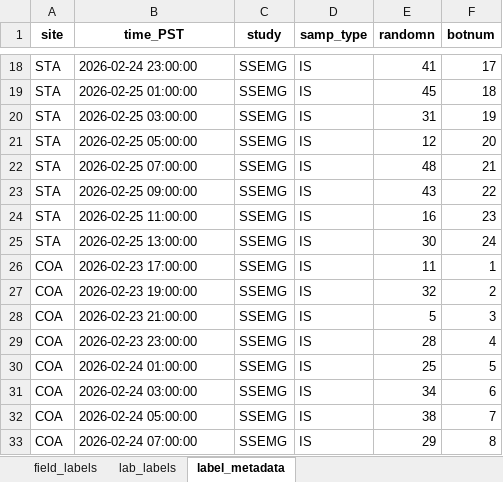
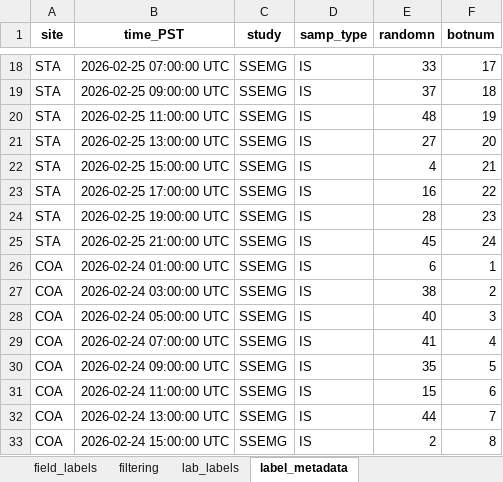
Before and after one commit to wildfire-water-security/WWS-standard-methods, an Excel workbook: Templates/water-quality-analysis/Test_code/SSEMG_IS_20260224_label-table.xlsx, sheet label_metadata, drawn as a sheet; only a part is shown, gaps mark what is left out; values as stored, in another font and other column widths than the file's, no borders; the diff covers the shown part only; the diff names each change by its address in the sheet, - before the commit and + after, or states it on an @@ line.

```diff
--- a/Templates/water-quality-analysis/Test_code/SSEMG_IS_20260224_label-table.xlsx (sheet label_metadata)
+++ b/Templates/water-quality-analysis/Test_code/SSEMG_IS_20260224_label-table.xlsx (sheet label_metadata)
+sheet tab: filtering
-B18 (time_PST): 2026-02-24 23:00:00
+B18 (time_PST): 2026-02-25 07:00:00 UTC
-E18 (randomn): 41
+E18 (randomn): 33
-B19 (time_PST): 2026-02-25 01:00:00
+B19 (time_PST): 2026-02-25 09:00:00 UTC
-E19 (randomn): 45
+E19 (randomn): 37
-B20 (time_PST): 2026-02-25 03:00:00
+B20 (time_PST): 2026-02-25 11:00:00 UTC
-E20 (randomn): 31
+E20 (randomn): 48
-B21 (time_PST): 2026-02-25 05:00:00
+B21 (time_PST): 2026-02-25 13:00:00 UTC
-E21 (randomn): 12
+E21 (randomn): 27
-B22 (time_PST): 2026-02-25 07:00:00
+B22 (time_PST): 2026-02-25 15:00:00 UTC
-E22 (randomn): 48
+E22 (randomn): 4
-B23 (time_PST): 2026-02-25 09:00:00
+B23 (time_PST): 2026-02-25 17:00:00 UTC
-E23 (randomn): 43
+E23 (randomn): 16
-B24 (time_PST): 2026-02-25 11:00:00
+B24 (time_PST): 2026-02-25 19:00:00 UTC
-E24 (randomn): 16
+E24 (randomn): 28
-B25 (time_PST): 2026-02-25 13:00:00
+B25 (time_PST): 2026-02-25 21:00:00 UTC
-E25 (randomn): 30
+E25 (randomn): 45
-B26 (time_PST): 2026-02-23 17:00:00
+B26 (time_PST): 2026-02-24 01:00:00 UTC
-E26 (randomn): 11
+E26 (randomn): 6
-B27 (time_PST): 2026-02-23 19:00:00
+B27 (time_PST): 2026-02-24 03:00:00 UTC
-E27 (randomn): 32
+E27 (randomn): 38
-B28 (time_PST): 2026-02-23 21:00:00
+B28 (time_PST): 2026-02-24 05:00:00 UTC
-E28 (randomn): 5
+E28 (randomn): 40
-B29 (time_PST): 2026-02-23 23:00:00
+B29 (time_PST): 2026-02-24 07:00:00 UTC
-E29 (randomn): 28
+E29 (randomn): 41
-B30 (time_PST): 2026-02-24 01:00:00
+B30 (time_PST): 2026-02-24 09:00:00 UTC
-E30 (randomn): 25
+E30 (randomn): 35
-B31 (time_PST): 2026-02-24 03:00:00
+B31 (time_PST): 2026-02-24 11:00:00 UTC
-E31 (randomn): 34
+E31 (randomn): 15
-B32 (time_PST): 2026-02-24 05:00:00
+B32 (time_PST): 2026-02-24 13:00:00 UTC
-E32 (randomn): 38
+E32 (randomn): 44
-B33 (time_PST): 2026-02-24 07:00:00
+B33 (time_PST): 2026-02-24 15:00:00 UTC
-E33 (randomn): 29
+E33 (randomn): 2
```
Also changed, not shown: 64 edited cells elsewhere in this sheet, sheet lab_labels, sheet field_labels, 26 other files.
